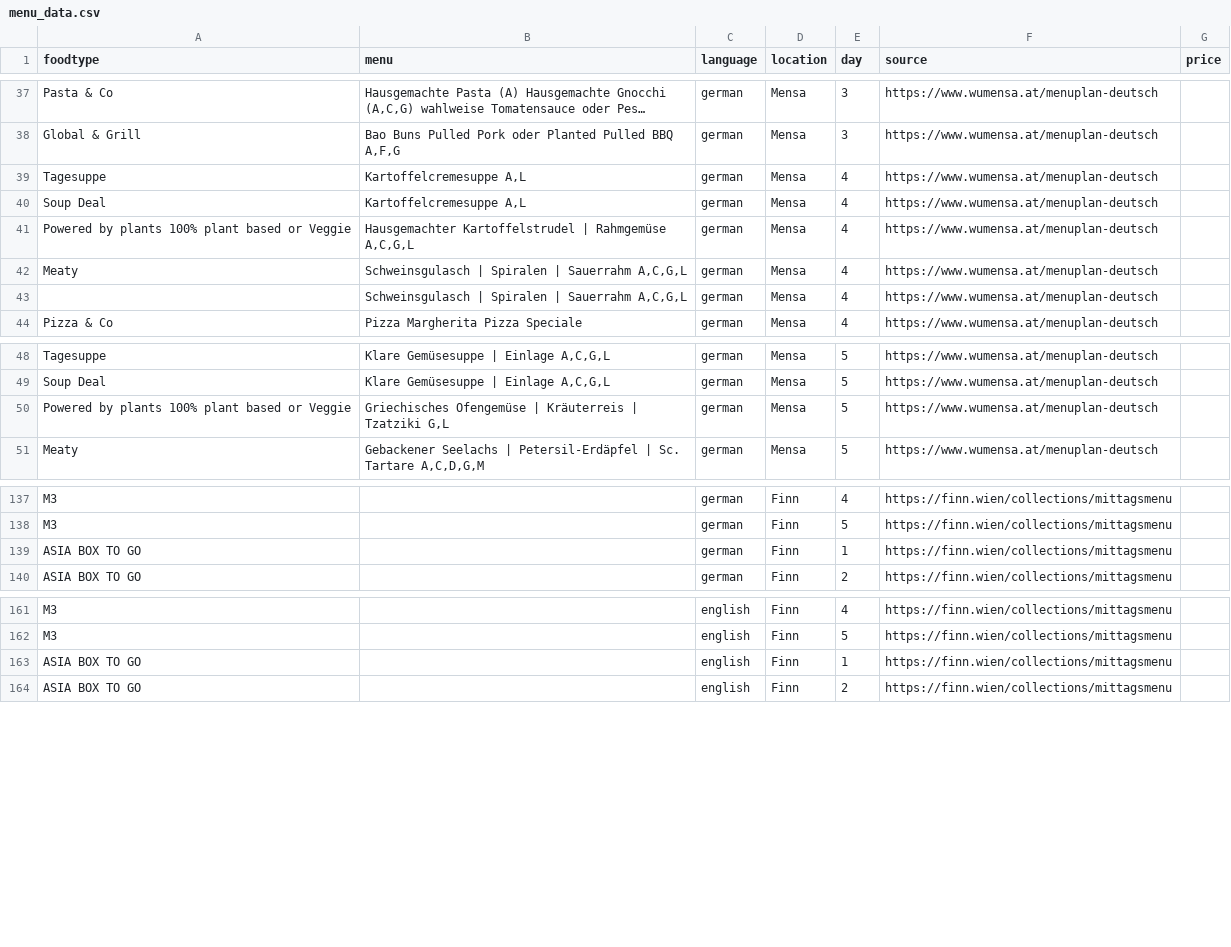
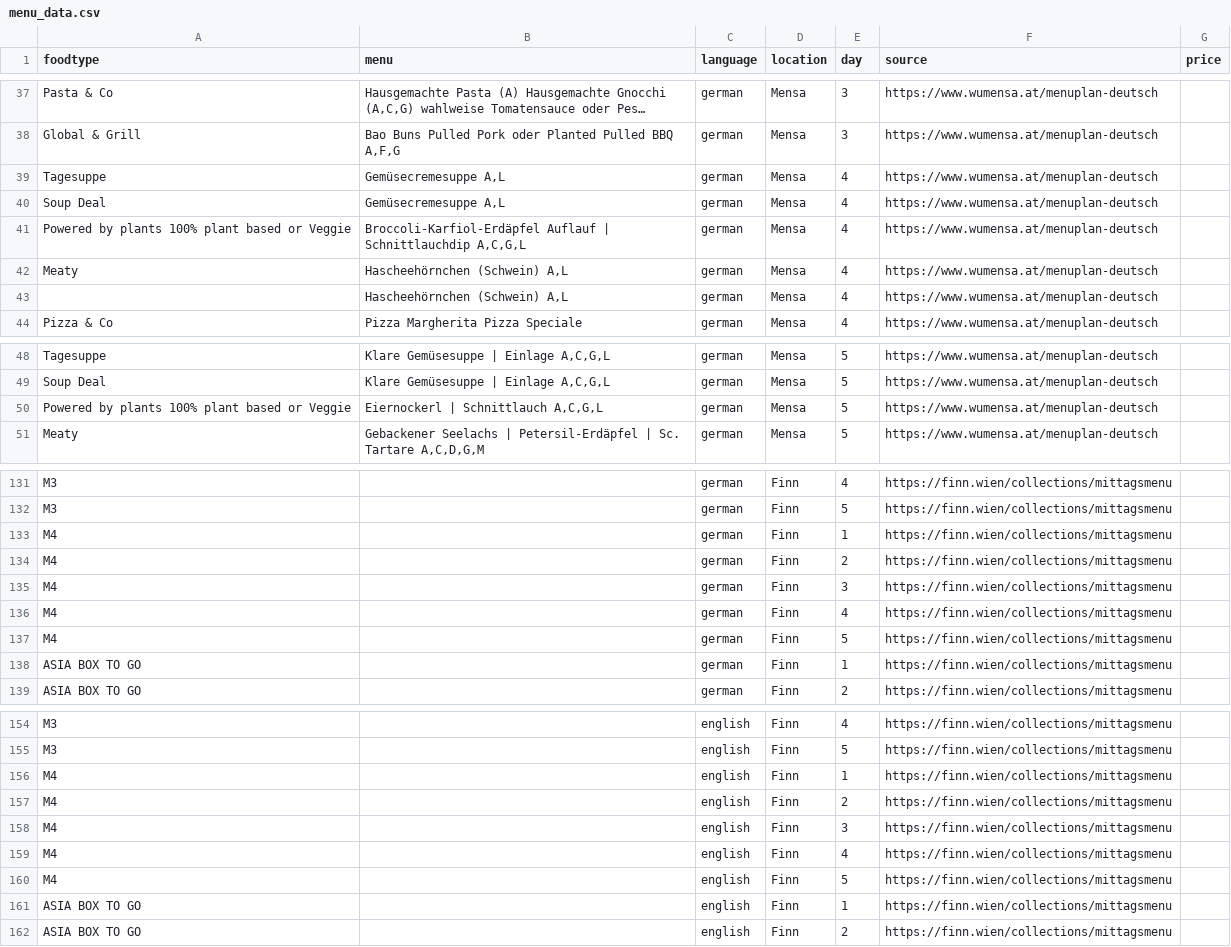
Before and after one commit to maxmheinze/menuscrape, a CSV file: menu_data.csv, drawn as a sheet; only a part is shown, gaps mark what is left out; long unchanged cells end in …; the diff covers the shown part only; the diff names each change by its address in the sheet, - before the commit and + after, or states it on an @@ line.

```diff
--- a/menu_data.csv
+++ b/menu_data.csv
-B39:B40 (menu): Kartoffelcremesuppe A,L
+B39:B40 (menu): Gemüsecremesuppe A,L
-B41 (menu): Hausgemachter Kartoffelstrudel | Rahmgemüse A,C,G,L
+B41 (menu): Broccoli-Karfiol-Erdäpfel Auflauf | Schnittlauchdip A,C,G,L
-B42:B43 (menu): Schweinsgulasch | Spiralen | Sauerrahm A,C,G,L
+B42:B43 (menu): Hascheehörnchen (Schwein) A,L
-B50 (menu): Griechisches Ofengemüse | Kräuterreis | Tzatziki G,L
+B50 (menu): Eiernockerl | Schnittlauch A,C,G,L
+row 133: M4 |  | german | Finn | 1 | https://finn.wien/collections/mittagsmenu
+row 134: M4 |  | german | Finn | 2 | https://finn.wien/collections/mittagsmenu
+row 135: M4 |  | german | Finn | 3 | https://finn.wien/collections/mittagsmenu
+row 136: M4 |  | german | Finn | 4 | https://finn.wien/collections/mittagsmenu
+row 137: M4 |  | german | Finn | 5 | https://finn.wien/collections/mittagsmenu
+row 156: M4 |  | english | Finn | 1 | https://finn.wien/collections/mittagsmenu
+row 157: M4 |  | english | Finn | 2 | https://finn.wien/collections/mittagsmenu
+row 158: M4 |  | english | Finn | 3 | https://finn.wien/collections/mittagsmenu
+row 159: M4 |  | english | Finn | 4 | https://finn.wien/collections/mittagsmenu
+row 160: M4 |  | english | Finn | 5 | https://finn.wien/collections/mittagsmenu
```
Also changed, not shown: 12 removed rows and 68 edited cells elsewhere in this file, 1 other file.
